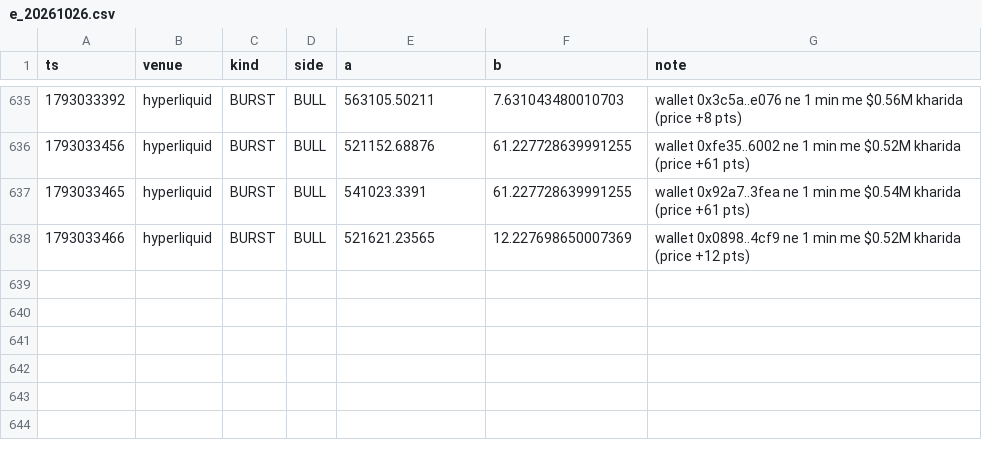
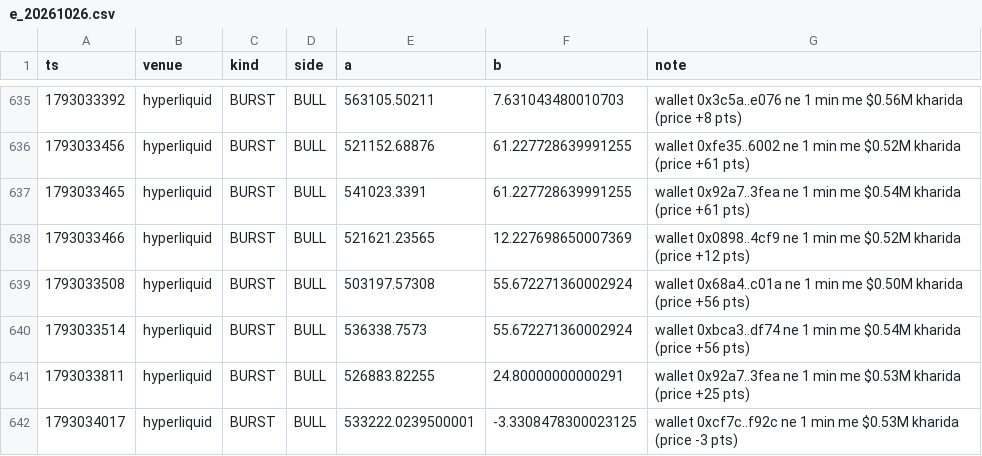
Before and after one commit to Maddysingh06/market-data, a CSV file: data/e_20261026.csv, drawn as a sheet; only a part is shown, gaps mark what is left out; the diff names each change by its address in the sheet, - before the commit and + after, or states it on an @@ line.

```diff
--- a/data/e_20261026.csv
+++ b/data/e_20261026.csv
+row 639: 1793033508 | hyperliquid | BURST | BULL | 503197.57308 | 55.672271360002924 | wallet 0x68a4..c01a ne 1 min me $0.50M kharida (price +56 pts)
+row 640: 1793033514 | hyperliquid | BURST | BULL | 536338.7573 | 55.672271360002924 | wallet 0xbca3..df74 ne 1 min me $0.54M kharida (price +56 pts)
+row 641: 1793033811 | hyperliquid | BURST | BULL | 526883.82255 | 24.80000000000291 | wallet 0x92a7..3fea ne 1 min me $0.53M kharida (price +25 pts)
+row 642: 1793034017 | hyperliquid | BURST | BULL | 533222.0239500001 | -3.3308478300023125 | wallet 0xcf7c..f92c ne 1 min me $0.53M kharida (price -3 pts)
```
Also changed, not shown: data/w_20261026.csv, 3 other files.
